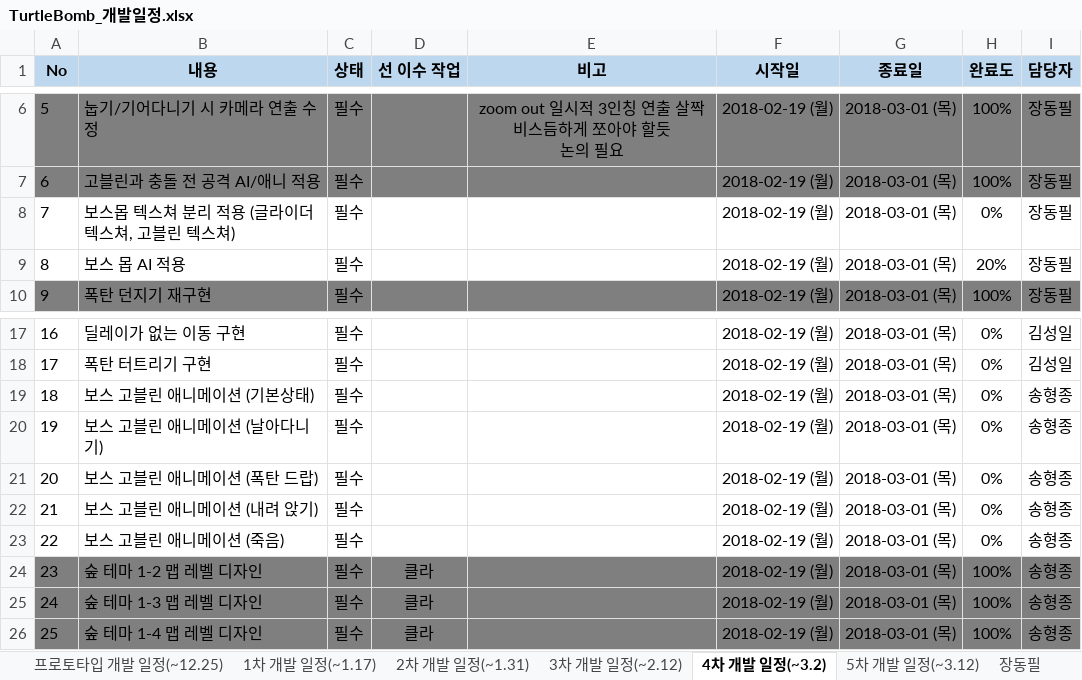
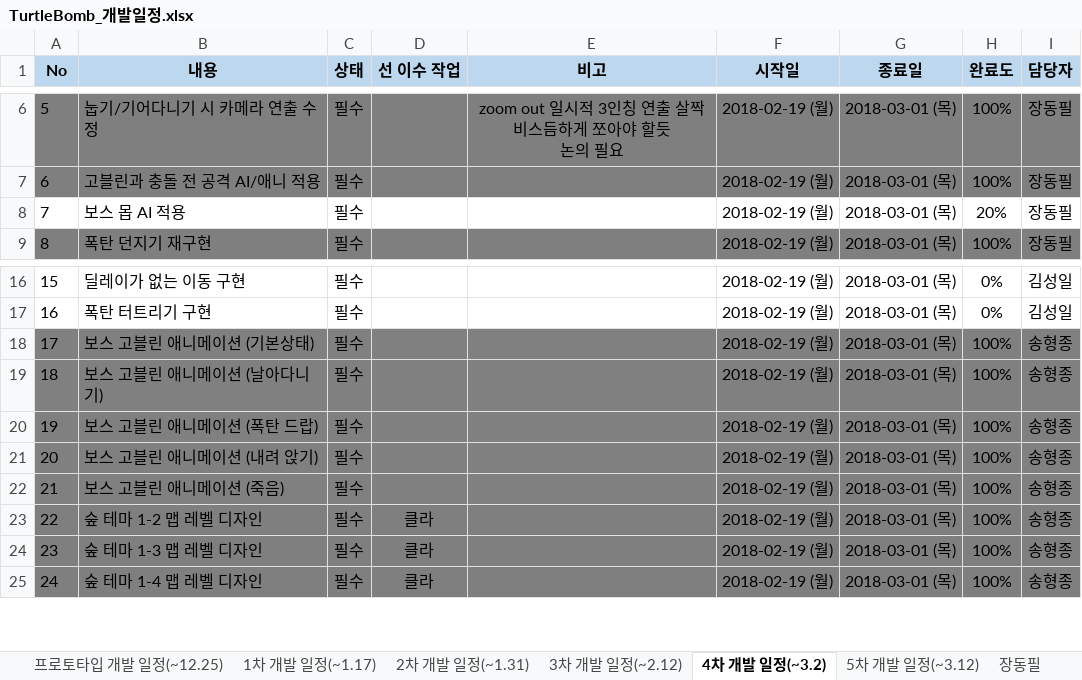
Before and after one commit to RRE1012/Turtle_Bomb, an Excel workbook: TurtleBomb_개발일정.xlsx, sheet 4차 개발 일정(~3.2), drawn as a sheet; only a part is shown, gaps mark what is left out; values as stored, in another font and other column widths than the file's, no borders; conditional formats not drawn; removed rows and columns are numbered as before the commit, all else as after; the diff names each change by its address in the sheet, - before the commit and + after, or states it on an @@ line.

```diff
--- a/TurtleBomb_개발일정.xlsx (sheet 4차 개발 일정(~3.2))
+++ b/TurtleBomb_개발일정.xlsx (sheet 4차 개발 일정(~3.2))
-row 8: 7 | 보스몹 텍스쳐 분리 적용 (글라이더 텍스쳐, 고블린 텍스쳐) | 필수 |  |  | 2018-02-19 (월) | 2018-03-01 (목) | 0% | 장동필
@@ column A (No) renumbered from row 8 down @@
-A18:I22 fill: none
+A18:I22 fill: #808080
-H18:H22 (완료도): 0%
+H18:H22 (완료도): 100%
```
Also changed, not shown: sheet 5차 개발 일정(~3.12), sheet 김성일, sheet 장동필, sheet 송형종.
